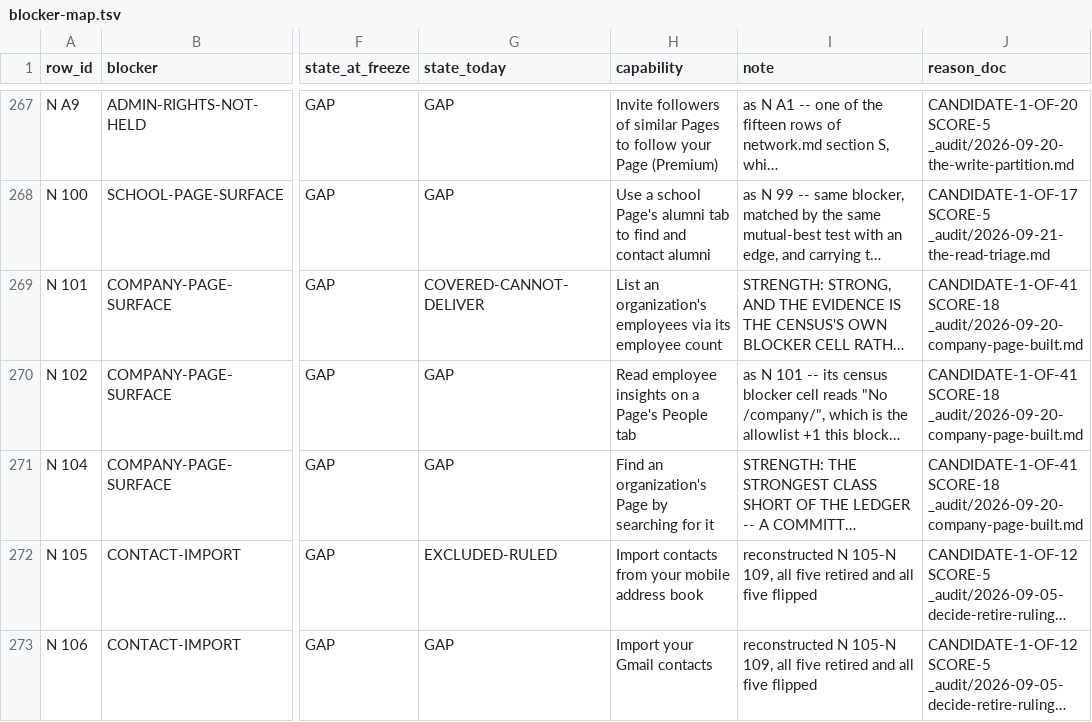
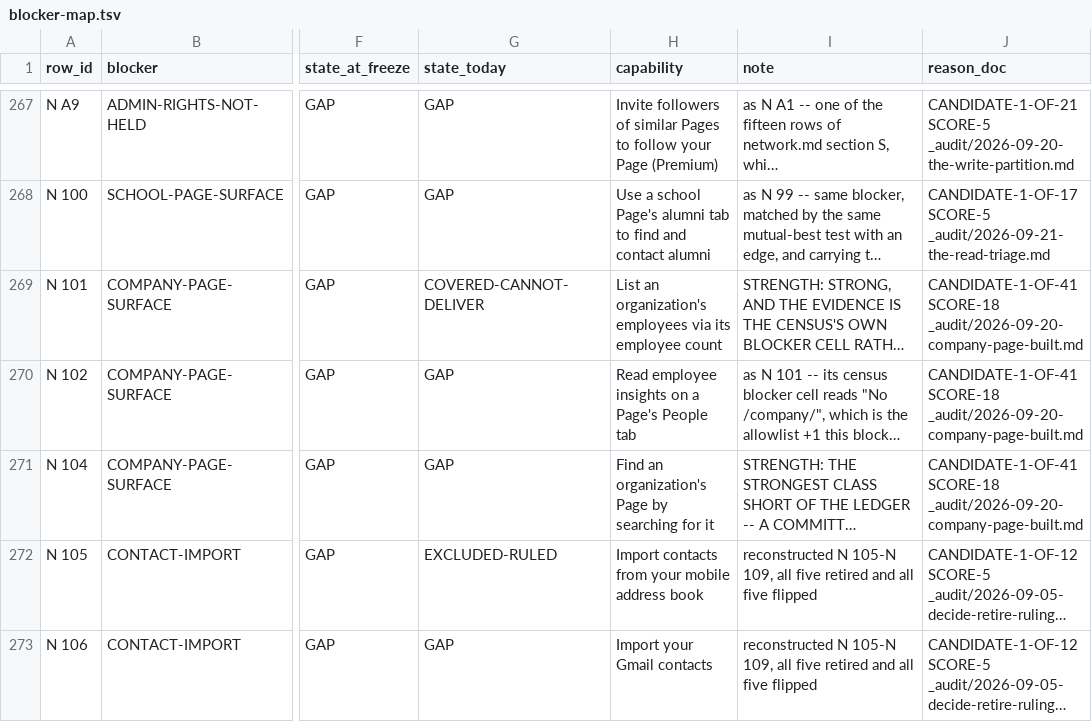
Before and after one commit to Sundeepg98/linkedin-mcp, a TSV file: _audit/_census/blocker-map.tsv, drawn as a sheet; only a part is shown, gaps mark what is left out; long unchanged cells end in …; the diff covers the shown part only; the diff names each change by its address in the sheet, - before the commit and + after, or states it on an @@ line.

```diff
--- a/_audit/_census/blocker-map.tsv
+++ b/_audit/_census/blocker-map.tsv
-J267 (reason_doc): CANDIDATE-1-OF-20 SCORE-5 _audit/2026-09-20-the-write-partition.md
+J267 (reason_doc): CANDIDATE-1-OF-21 SCORE-5 _audit/2026-09-20-the-write-partition.md
```
Also changed, not shown: 35 edited cells elsewhere in this file, 2 other files.
